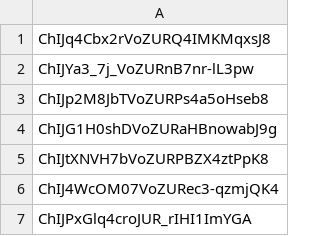
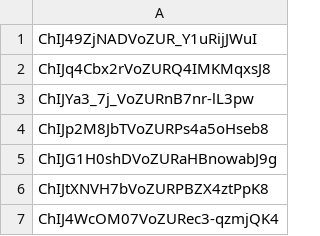
Before and after one commit to adrian88888888/Mapa-Proyecto-Agricola, a TSV file: map-creator/data/Pertenecientes a Ruta A.tsv, drawn as a sheet; only a part is shown; the shorter side is filled out with more unchanged rows; the diff covers the shown part only; the diff names each change by its address in the sheet, - before the commit and + after, or states it on an @@ line.

```diff
--- a/map-creator/data/Pertenecientes a Ruta A.tsv
+++ b/map-creator/data/Pertenecientes a Ruta A.tsv
+row 1: ChIJ49ZjNADVoZUR_Y1uRijJWuI
```
Also changed, not shown: 33 added rows elsewhere in this file, map-creator/data/Candidatos fuera de las rutas.tsv, map-creator/data/Dados de baja por cualquier motivo.tsv, 10 other files.
